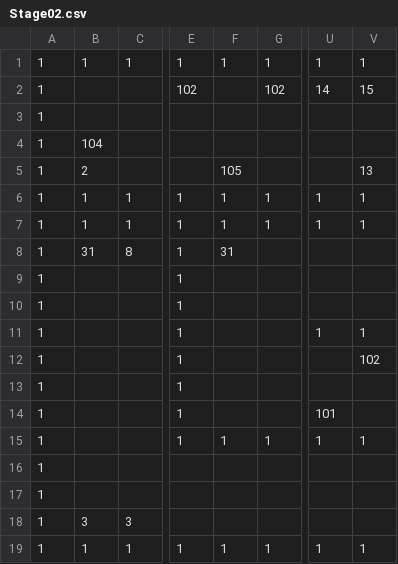
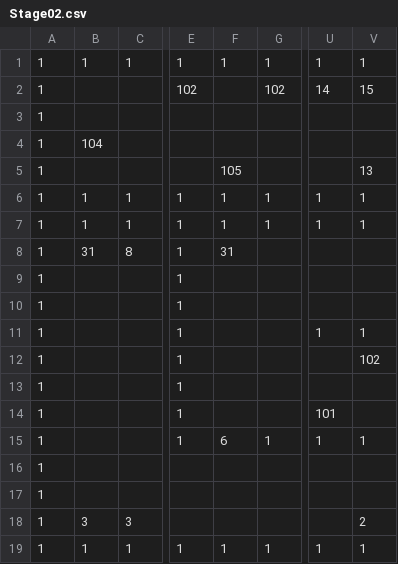
Before and after one commit to Cucumberrole/OmaenihaMuri_C2, a CSV file: project/data/Stage02.csv, drawn as a sheet; only a part is shown, gaps mark what is left out; the diff names each change by its address in the sheet, - before the commit and + after, or states it on an @@ line.

```diff
--- a/project/data/Stage02.csv
+++ b/project/data/Stage02.csv
-B5: 2
+B5: (empty)
-F15: 1
+F15: 6
-V18: (empty)
+V18: 2
```
Also changed, not shown: 6 other files.
